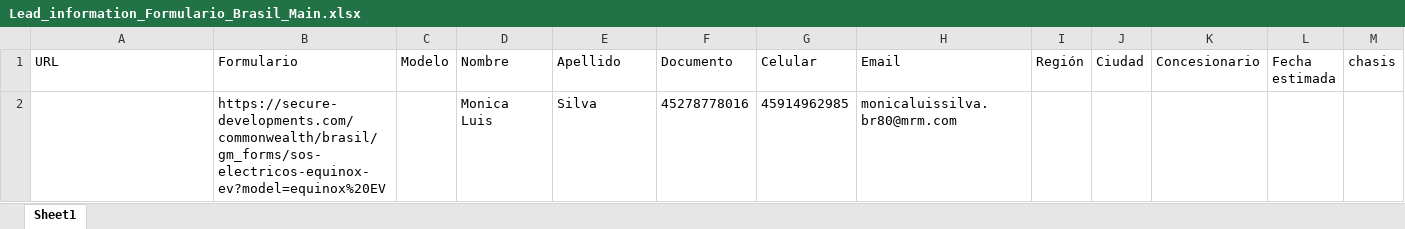
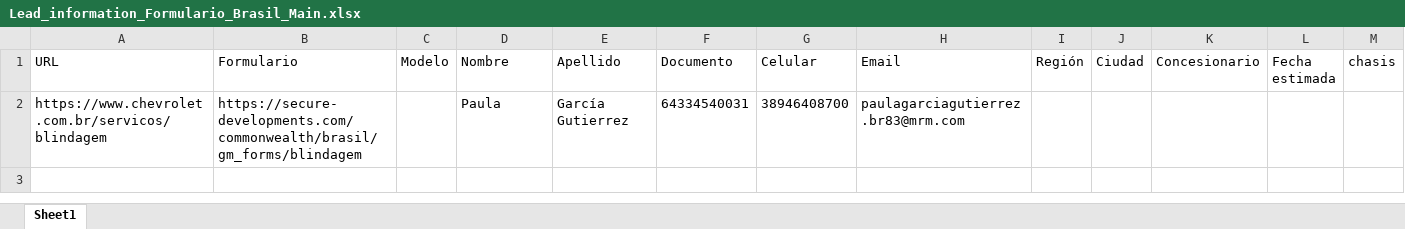
Before and after one commit to ElianZas2-MRM/Ocioso_Update, an Excel workbook: data/Lead_information_Formulario_Brasil_Main.xlsx, sheet Sheet1, drawn as a sheet; values as stored, in another font and other column widths than the file's, no borders; removed rows and columns are numbered as before the commit, all else as after; the diff names each change by its address in the sheet, - before the commit and + after, or states it on an @@ line.

```diff
--- a/data/Lead_information_Formulario_Brasil_Main.xlsx (sheet Sheet1)
+++ b/data/Lead_information_Formulario_Brasil_Main.xlsx (sheet Sheet1)
-row 2:  | https://secure-developments.com/commonwealth/brasil/gm_forms/sos-electricos-equinox-ev?model=equinox%20EV |  | Monica Luis | Silva | 45278778016 | 45914962985 | monicaluissilva.br80@mrm.com
+row 2: https://www.chevrolet.com.br/servicos/blindagem | https://secure-developments.com/commonwealth/brasil/gm_forms/blindagem |  | Paula | García Gutierrez | 64334540031 | 38946408700 | paulagarciagutierrez.br83@mrm.com
```
Also changed, not shown: data/Lead_information_Formulario_Bolivia_Main.xlsx, data/Lead_information_Formulario_Chile_Main.xlsx, 13 other files.
